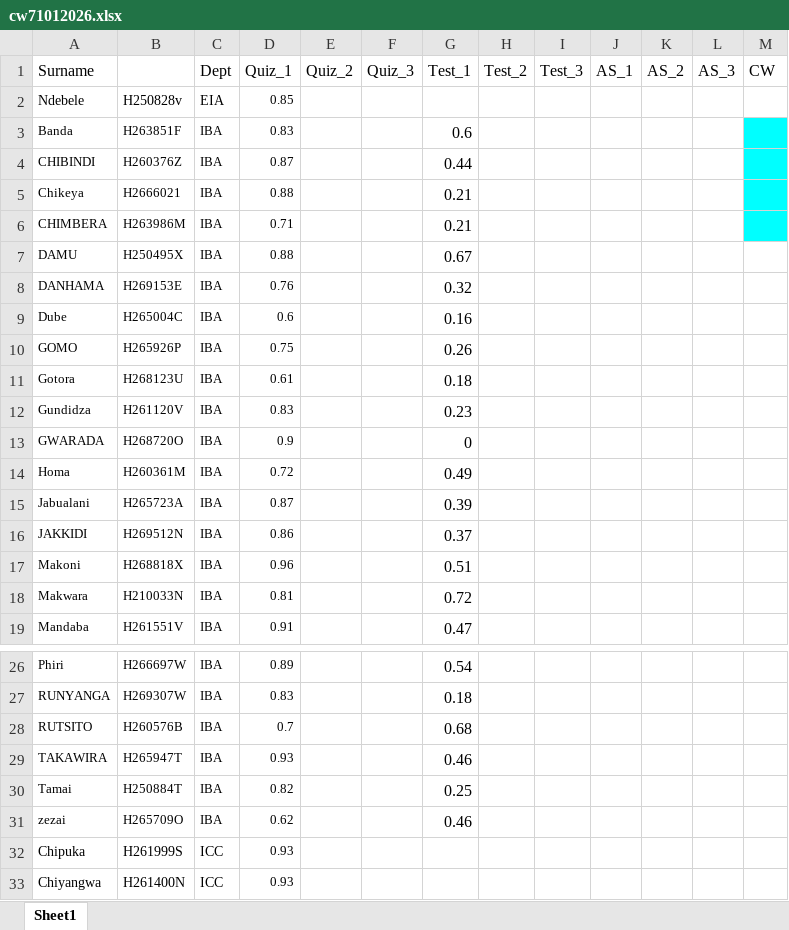
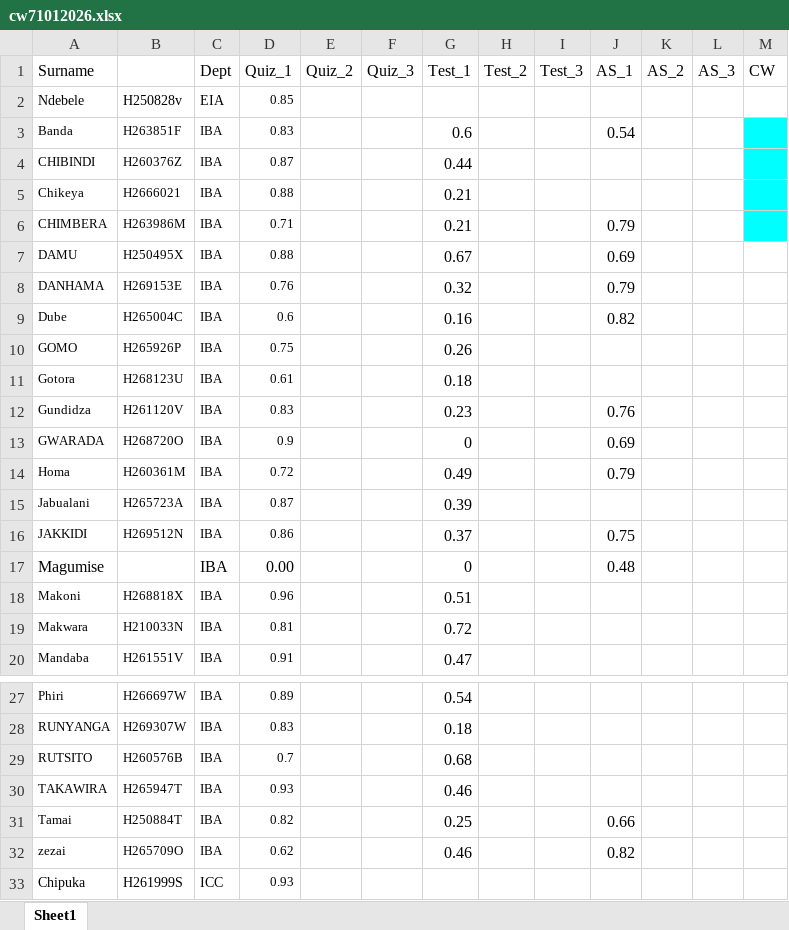
Before and after one commit to tnmutusva/course, an Excel workbook: cw71012026.xlsx, sheet Sheet1, drawn as a sheet; only a part is shown, gaps mark what is left out; the shorter side is filled out with more unchanged rows; values as stored, in another font and other column widths than the file's, no borders; table styles not drawn; addresses are those after the commit; the diff names each change by its address in the sheet, - before the commit and + after, or states it on an @@ line.

Commit message:
Update cw71012026.xlsx

```diff
--- a/cw71012026.xlsx (sheet Sheet1)
+++ b/cw71012026.xlsx (sheet Sheet1)
-J3 (AS_1): (empty)
+J3 (AS_1): 0.54
-J6 (AS_1): (empty)
+J6 (AS_1): 0.79
-J7 (AS_1): (empty)
+J7 (AS_1): 0.69
-J8 (AS_1): (empty)
+J8 (AS_1): 0.79
-J9 (AS_1): (empty)
+J9 (AS_1): 0.82
-J12 (AS_1): (empty)
+J12 (AS_1): 0.76
-J13 (AS_1): (empty)
+J13 (AS_1): 0.69
-J14 (AS_1): (empty)
+J14 (AS_1): 0.79
-J16 (AS_1): (empty)
+J16 (AS_1): 0.75
+row 17: Magumise |  | IBA | 0.00 |  |  | 0 |  |  | 0.48
-J31 (AS_1): (empty)
+J31 (AS_1): 0.66
-J32 (AS_1): (empty)
+J32 (AS_1): 0.82
```
